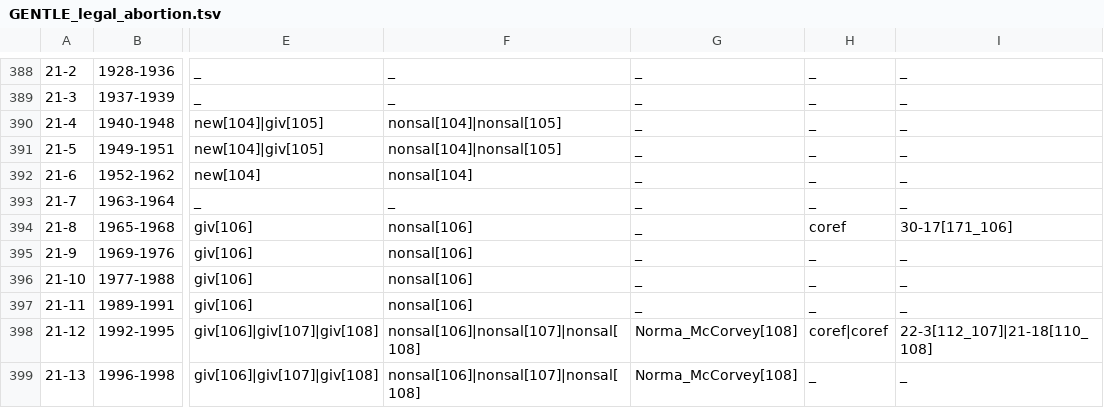
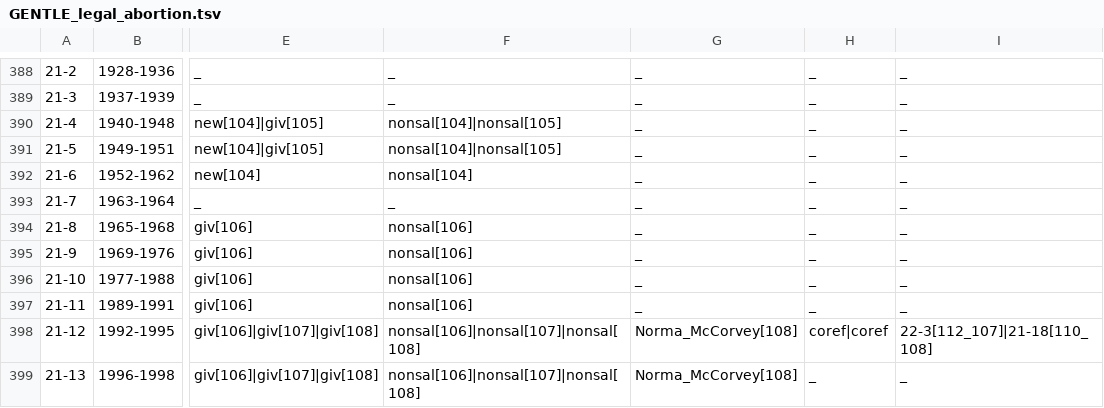
Before and after one commit to gucorpling/gentle, a TSV file: _build/src/tsv/GENTLE_legal_abortion.tsv, drawn as a sheet; only a part is shown, gaps mark what is left out; the diff names each change by its address in the sheet, - before the commit and + after, or states it on an @@ line.

```diff
--- a/_build/src/tsv/GENTLE_legal_abortion.tsv
+++ b/_build/src/tsv/GENTLE_legal_abortion.tsv
-H394: coref
+H394: _
-I394: 30-17[171_106]
+I394: _
```
Also changed, not shown: _build/src/tsv/GENTLE_legal_service.tsv, _build/src/tsv/GENTLE_medical_transplant.tsv, 43 other files.
